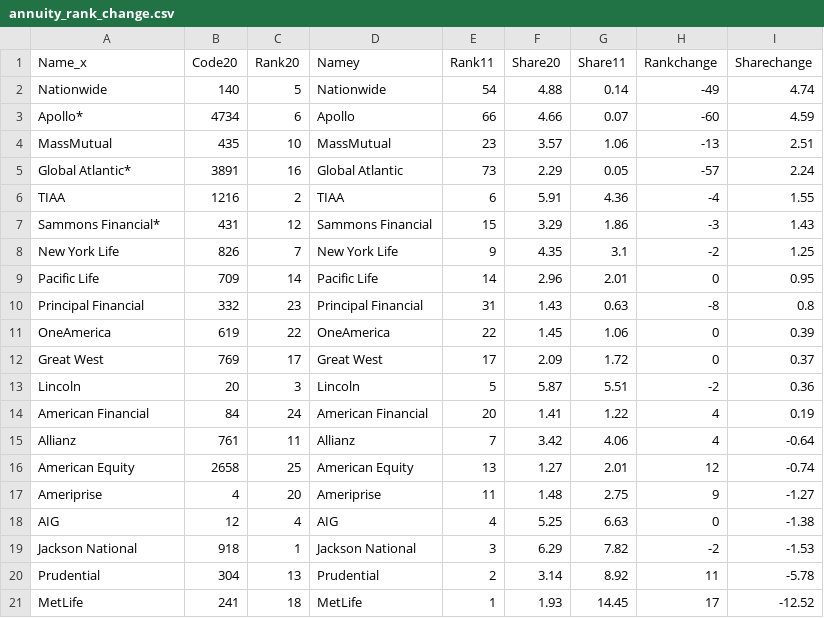
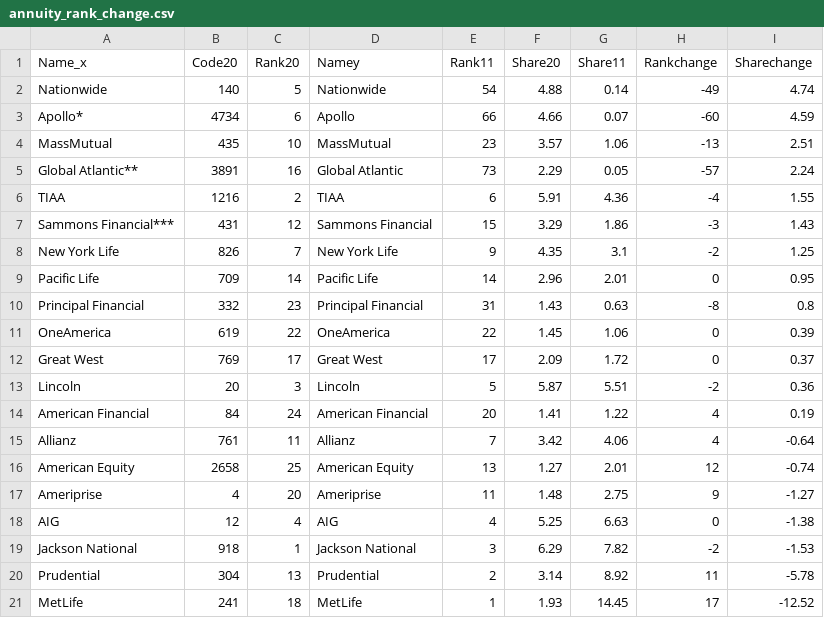
Before and after one commit to mingligraphics/money-media, a CSV file: Data & Coding/annuity_rank_change.csv, drawn as a sheet.

Commit message:
Add files via upload

```diff
--- a/Data & Coding/annuity_rank_change.csv
+++ b/Data & Coding/annuity_rank_change.csv
@@ -4,5 +4,5 @@ Apollo*,4734,6,Apollo,66,4.66,0.07,-60,4.59
 MassMutual,435,10,MassMutual,23,3.57,1.06,-13,2.51
-Global Atlantic*,3891,16,Global Atlantic,73,2.29,0.05,-57,2.24
+Global Atlantic**,3891,16,Global Atlantic,73,2.29,0.05,-57,2.24
 TIAA,1216,2,TIAA,6,5.91,4.36,-4,1.55
-Sammons Financial*,431,12,Sammons Financial,15,3.29,1.86,-3,1.43
+Sammons Financial***,431,12,Sammons Financial,15,3.29,1.86,-3,1.43
 New York Life,826,7,New York Life,9,4.35,3.1,-2,1.25
```
